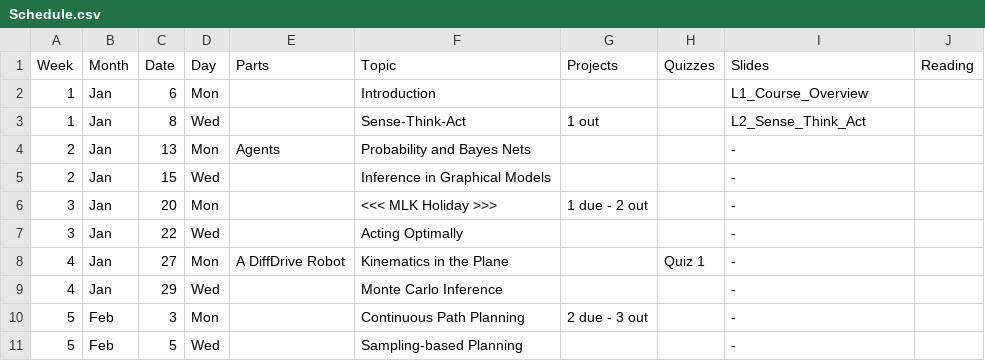
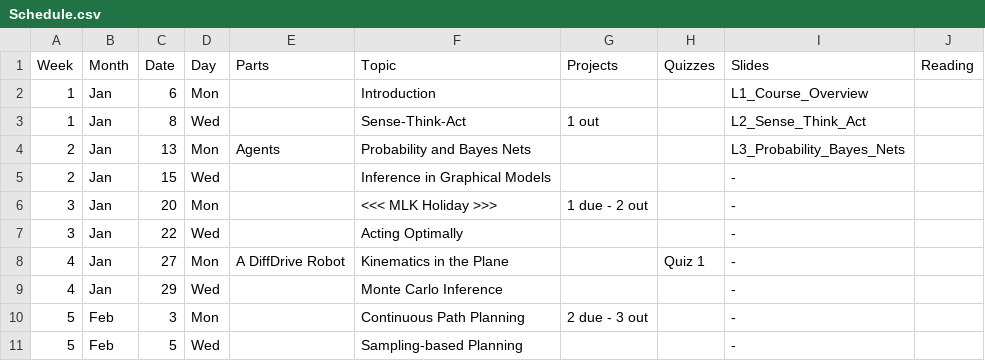
Before and after one commit to dellaert/22F-3630, a CSV file: _data/Schedule.csv, drawn as a sheet; only a part is shown.

```diff
--- a/_data/Schedule.csv
+++ b/_data/Schedule.csv
@@ -3,3 +3,3 @@
 1,Jan,8,Wed,,Sense-Think-Act,1 out,,L2_Sense_Think_Act,
-2,Jan,13,Mon,Agents,Probability and Bayes Nets,,,-,
+2,Jan,13,Mon,Agents,Probability and Bayes Nets,,,L3_Probability_Bayes_Nets,
 2,Jan,15,Wed,,Inference in Graphical Models,,,-,
```
Also changed, not shown: 1 other file.
